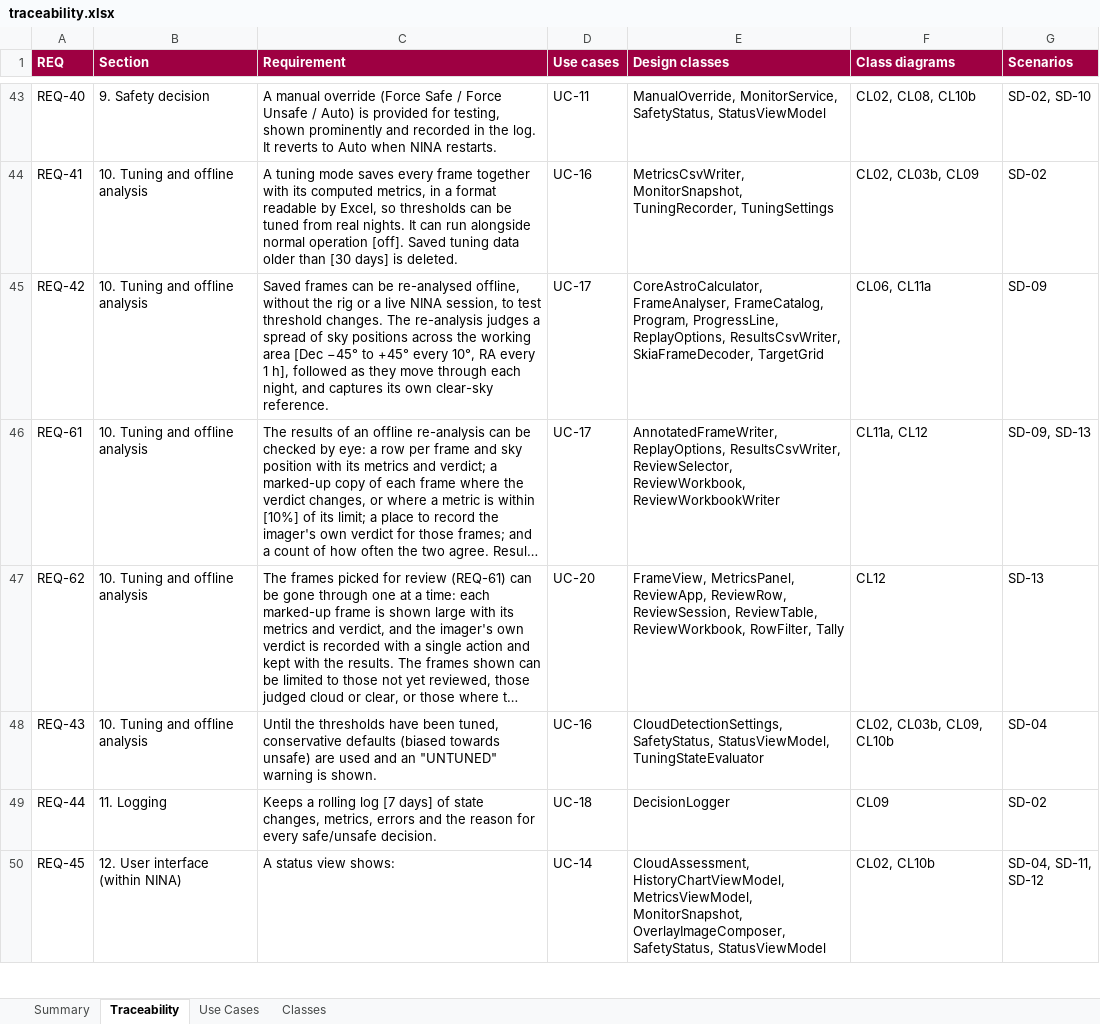
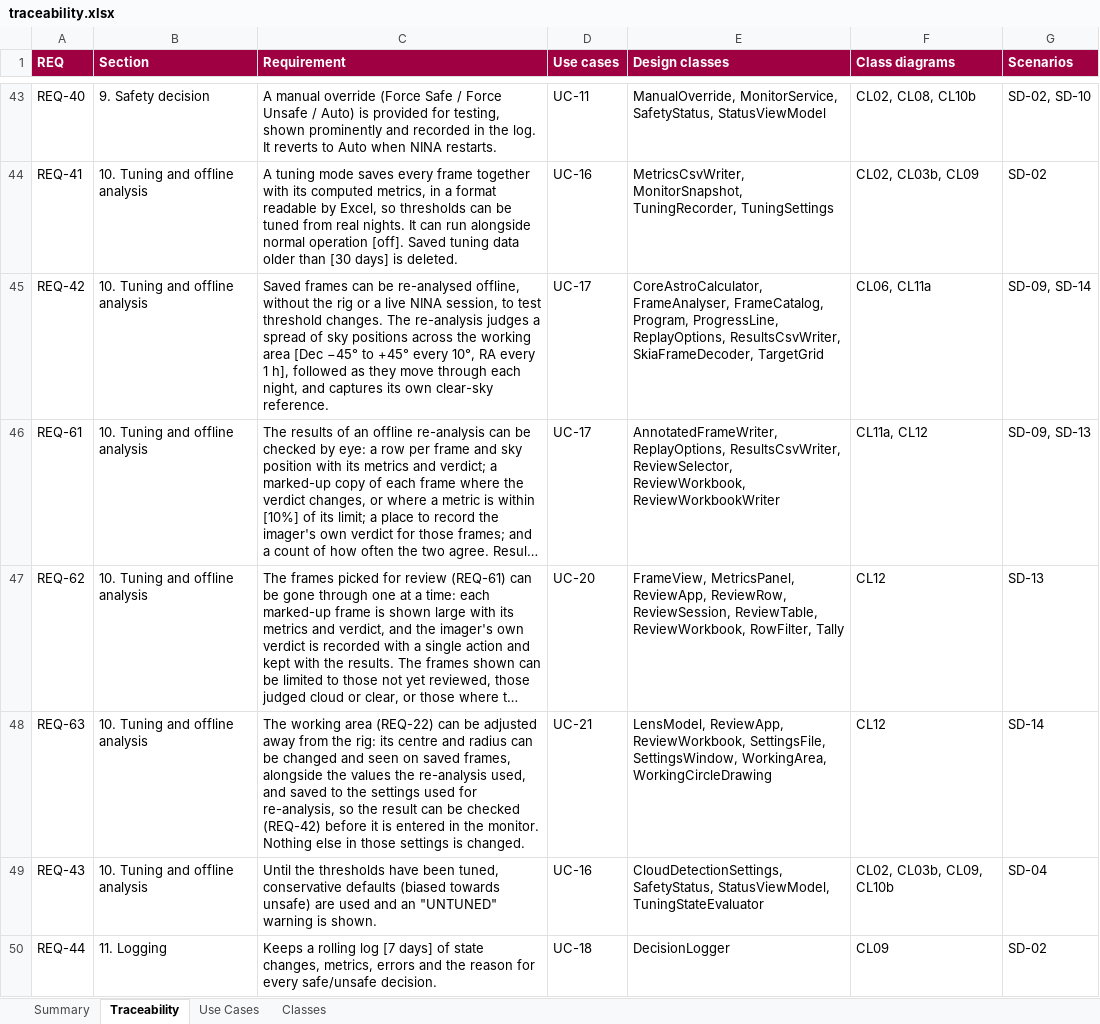
Before and after one commit to mpinnuck/NINAAllskySafetyMonitor, an Excel workbook: docs/design/review/traceability.xlsx, sheet Traceability, drawn as a sheet; only a part is shown, gaps mark what is left out; the shorter side is filled out with more unchanged rows; long unchanged cells end in …; values as stored, in another font and other column widths than the file's, no borders; the diff names each change by its address in the sheet, - before the commit and + after, or states it on an @@ line.

```diff
--- a/docs/design/review/traceability.xlsx (sheet Traceability)
+++ b/docs/design/review/traceability.xlsx (sheet Traceability)
-G45 (Scenarios): SD-09
+G45 (Scenarios): SD-09, SD-14
+row 48: REQ-63 | 10. Tuning and offline analysis | The working area (REQ-22) can be adjusted away from the rig: its centre and radius can be changed and seen on saved frames, alongside the values the re-analysis used, and saved to the settings used for re-analysis, so the result can be checked (REQ-42) before it is entered in the monitor. Nothing else in those settings is changed. | UC-21 | LensModel, ReviewApp, ReviewWorkbook, SettingsFile, SettingsWindow, WorkingArea, WorkingCircleDrawing | CL12 | SD-14
```
Also changed, not shown: sheet Classes, sheet Summary, 10 other files.
